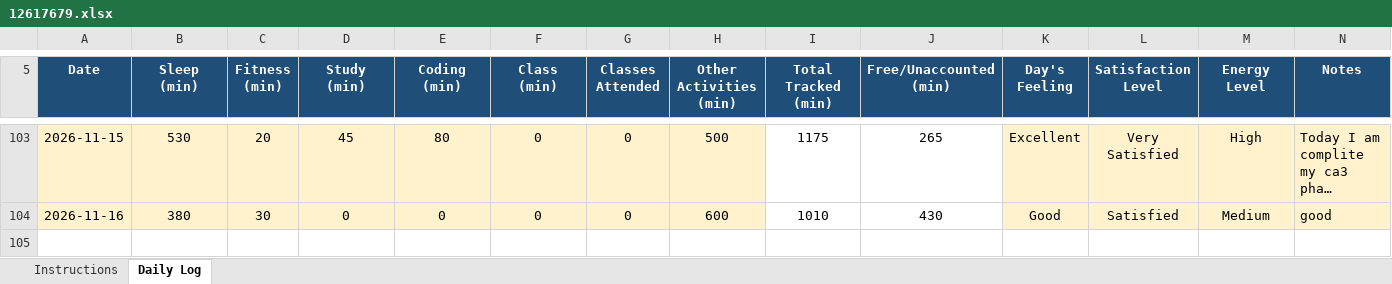
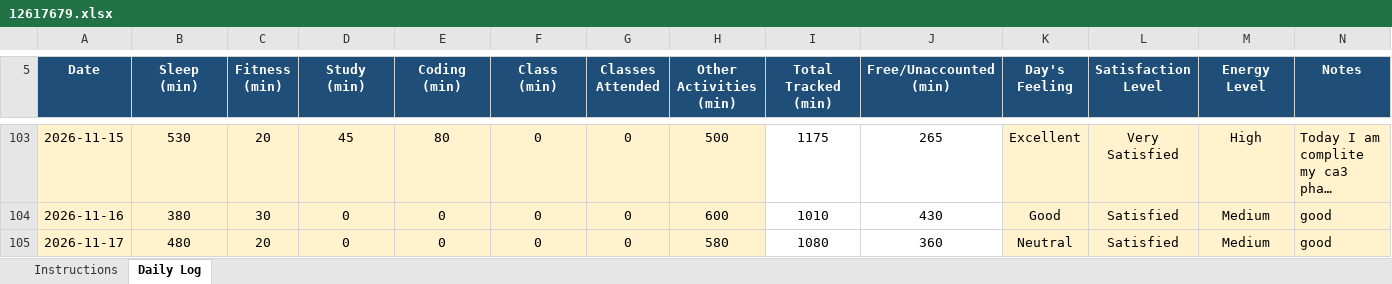
Before and after one commit to Mohit-2708/CAP776, an Excel workbook: 12617679.xlsx, sheet Daily Log, drawn as a sheet; only a part is shown, gaps mark what is left out; long unchanged cells end in …; values as stored, in another font and other column widths than the file's, no borders; conditional formats not drawn; the diff names each change by its address in the sheet, - before the commit and + after, or states it on an @@ line.

Commit message:
97th commit

```diff
--- a/12617679.xlsx (sheet Daily Log)
+++ b/12617679.xlsx (sheet Daily Log)
+row 105: 2026-11-17 | 480 | 20 | 0 | 0 | 0 | 0 | 580 | 1080 | 360 | Neutral | Satisfied | Medium | good
```
